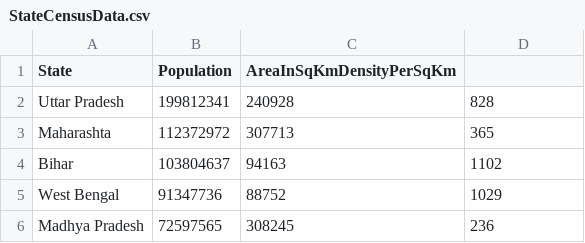
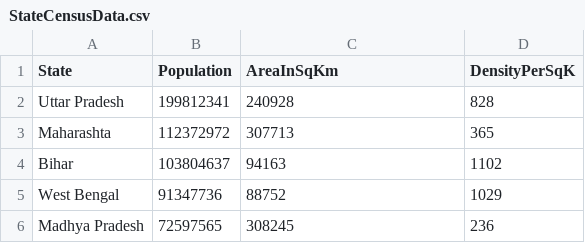
Before and after one commit to akshaysb100/IndianStatesCensusAnalyser, a CSV file: src/main/java/com/stateinformation/com/StateCensusData.csv, drawn as a sheet; only a part is shown.

```diff
--- a/src/main/java/com/stateinformation/com/StateCensusData.csv
+++ b/src/main/java/com/stateinformation/com/StateCensusData.csv
@@ -1,2 +1,2 @@
-State,Population,AreaInSqKmDensityPerSqKm
+State,Population,AreaInSqKm,DensityPerSqK
 Uttar Pradesh,199812341,240928,828
```
Also changed, not shown: 10 other files.
